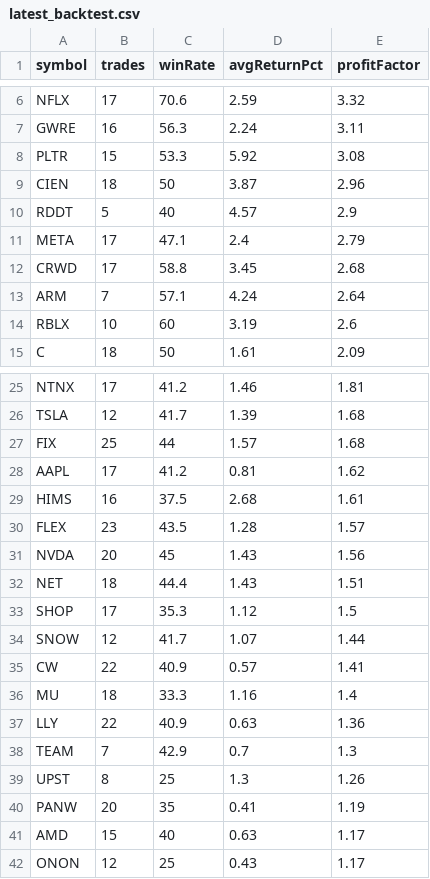
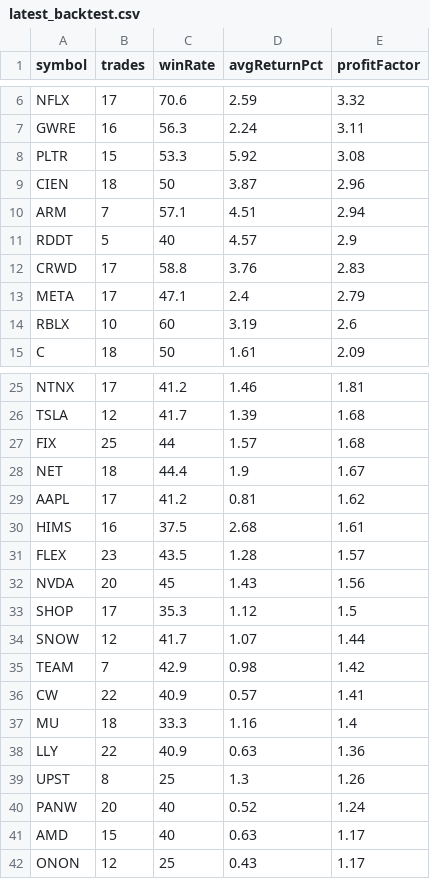
Before and after one commit to narendra0467/Trading-System, a CSV file: reports/latest_backtest.csv, drawn as a sheet; only a part is shown, gaps mark what is left out.

```diff
--- a/reports/latest_backtest.csv
+++ b/reports/latest_backtest.csv
@@ -9,6 +9,6 @@ PLTR,15,53.3,5.92,3.08
 CIEN,18,50,3.87,2.96
+ARM,7,57.1,4.51,2.94
 RDDT,5,40,4.57,2.9
+CRWD,17,58.8,3.76,2.83
 META,17,47.1,2.4,2.79
-CRWD,17,58.8,3.45,2.68
-ARM,7,57.1,4.24,2.64
 RBLX,10,60,3.19,2.6
@@ -27,2 +27,3 @@ TSLA,12,41.7,1.39,1.68
 FIX,25,44,1.57,1.68
+NET,18,44.4,1.9,1.67
 AAPL,17,41.2,0.81,1.62
@@ -31,5 +32,5 @@ FLEX,23,43.5,1.28,1.57
 NVDA,20,45,1.43,1.56
-NET,18,44.4,1.43,1.51
 SHOP,17,35.3,1.12,1.5
 SNOW,12,41.7,1.07,1.44
+TEAM,7,42.9,0.98,1.42
 CW,22,40.9,0.57,1.41
@@ -37,5 +38,4 @@ MU,18,33.3,1.16,1.4
 LLY,22,40.9,0.63,1.36
-TEAM,7,42.9,0.7,1.3
 UPST,8,25,1.3,1.26
-PANW,20,35,0.41,1.19
+PANW,20,40,0.52,1.24
 AMD,15,40,0.63,1.17
```
Also changed, not shown: reports/latest_high_risk_scan.csv, reports/latest_leaps_scan.csv, 19 other files.
